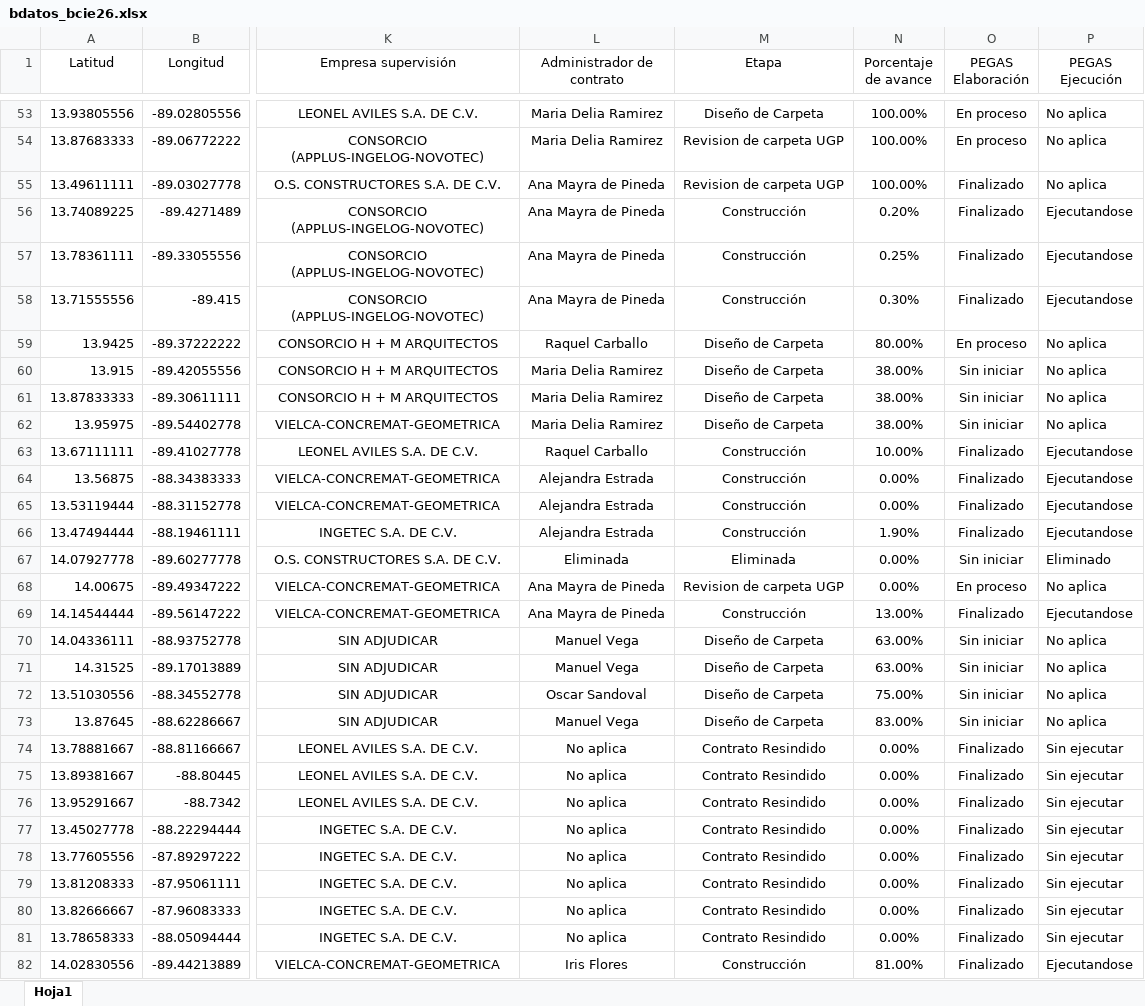
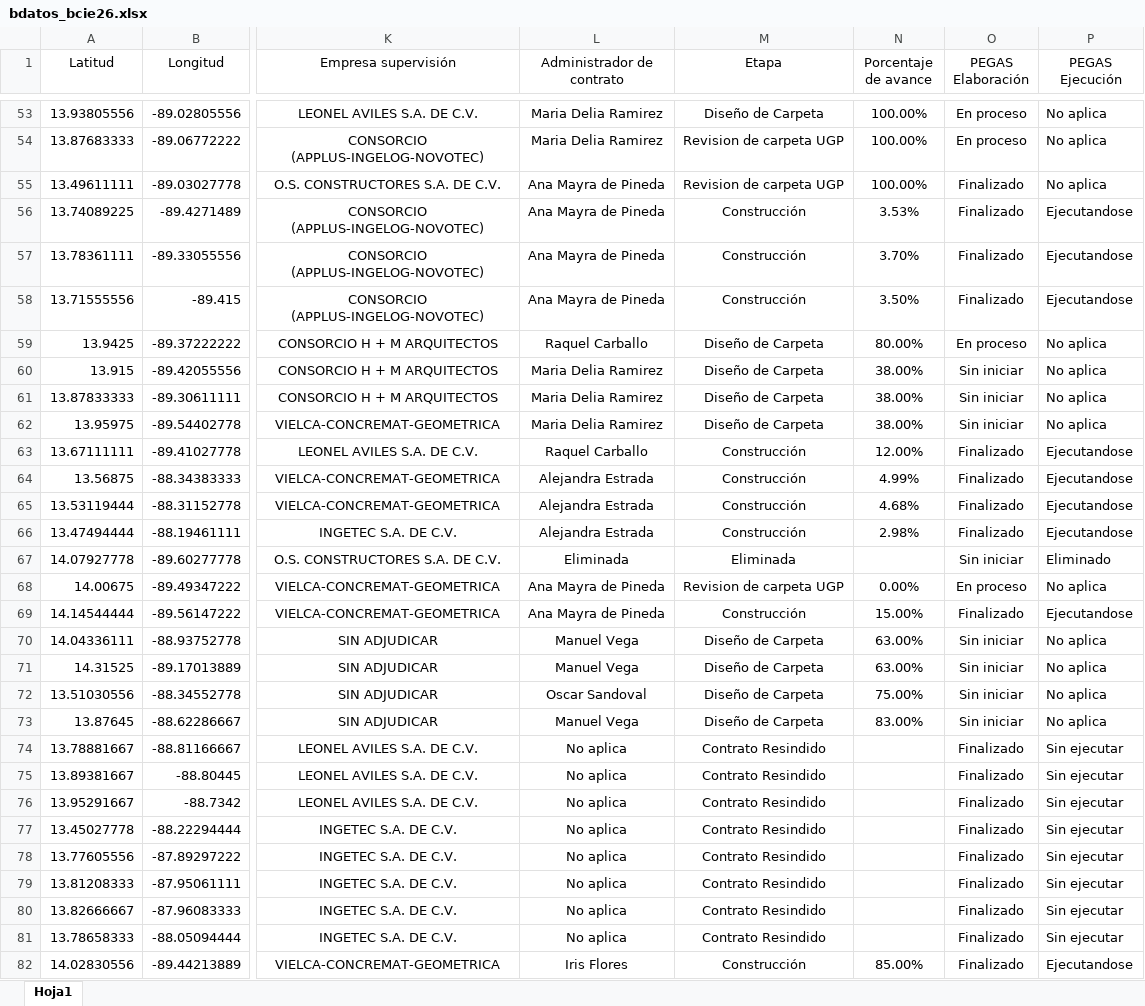
Before and after one commit to mquintanilla/seguimientoasbcie, an Excel workbook: bdatos_bcie26.xlsx, sheet Hoja1, drawn as a sheet; only a part is shown, gaps mark what is left out; values as stored, in another font and other column widths than the file's, no borders; the diff covers the shown part only; the diff names each change by its address in the sheet, - before the commit and + after, or states it on an @@ line.

Commit message:
Add files via upload

```diff
--- a/bdatos_bcie26.xlsx (sheet Hoja1)
+++ b/bdatos_bcie26.xlsx (sheet Hoja1)
-N56 (Porcentaje de avance): 0.20%
+N56 (Porcentaje de avance): 3.53%
-N57 (Porcentaje de avance): 0.25%
+N57 (Porcentaje de avance): 3.70%
-N58 (Porcentaje de avance): 0.30%
+N58 (Porcentaje de avance): 3.50%
-N63 (Porcentaje de avance): 10.00%
+N63 (Porcentaje de avance): 12.00%
-N64 (Porcentaje de avance): 0.00%
+N64 (Porcentaje de avance): 4.99%
-N65 (Porcentaje de avance): 0.00%
+N65 (Porcentaje de avance): 4.68%
-N66 (Porcentaje de avance): 1.90%
+N66 (Porcentaje de avance): 2.98%
-N67 (Porcentaje de avance): 0.00%
+N67 (Porcentaje de avance): (empty)
-N69 (Porcentaje de avance): 13.00%
+N69 (Porcentaje de avance): 15.00%
-N74:N81 (Porcentaje de avance): 0.00%
+N74:N81 (Porcentaje de avance): (empty)
-N82 (Porcentaje de avance): 81.00%
+N82 (Porcentaje de avance): 85.00%
```
Also changed, not shown: 25 added rows and 69 edited cells elsewhere in this sheet.
